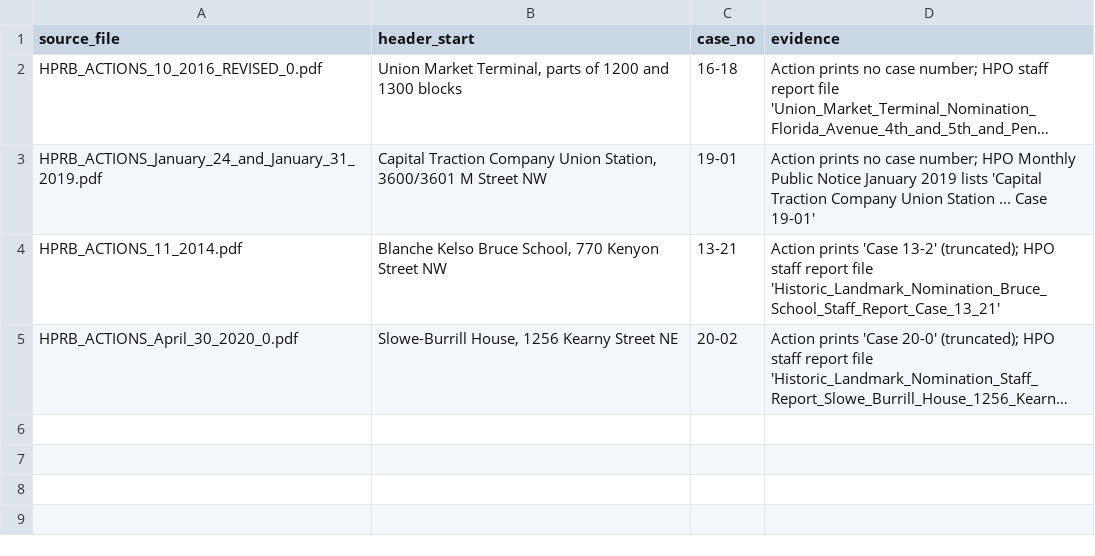
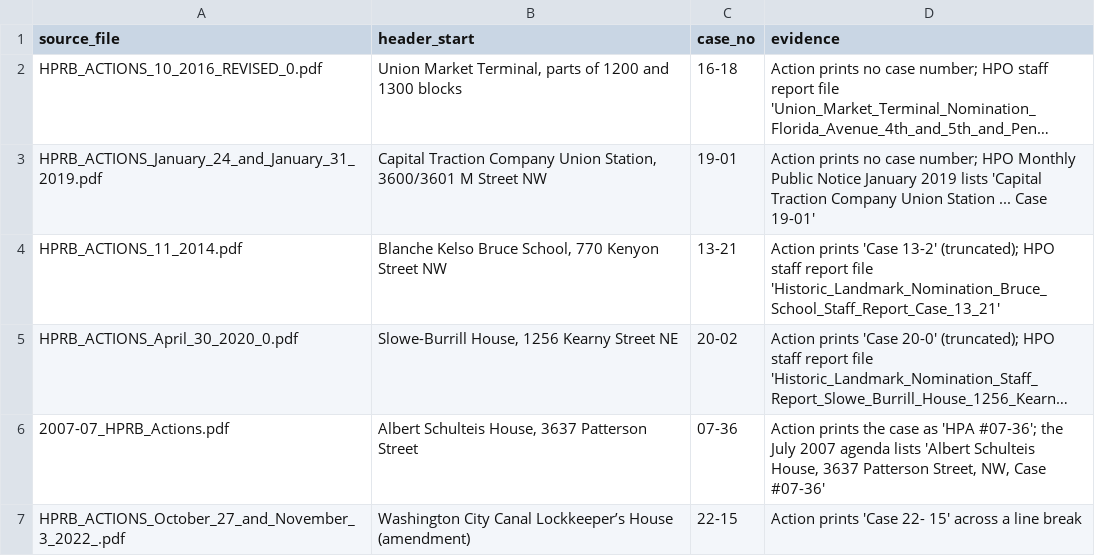
Before and after one commit to capital-commonsense/historic_designation, a CSV file: inputs/hprb_case_anchors.csv, drawn as a sheet; long unchanged cells end in …; the diff names each change by its address in the sheet, - before the commit and + after, or states it on an @@ line.

```diff
--- a/inputs/hprb_case_anchors.csv
+++ b/inputs/hprb_case_anchors.csv
+row 6: 2007-07_HPRB_Actions.pdf | Albert Schulteis House, 3637 Patterson Street | 07-36 | Action prints the case as 'HPA #07-36'; the July 2007 agenda lists 'Albert Schulteis House, 3637 Patterson Street, NW, Case #07-36'
+row 7: HPRB_ACTIONS_October_27_and_November_3_2022_.pdf | Washington City Canal Lockkeeper’s House (amendment) | 22-15 | Action prints 'Case 22- 15' across a line break
```
Also changed, not shown: charts/out/nominations_by_entity_year.data.csv, data/analysis/coverage_by_year.csv, 14 other files.
